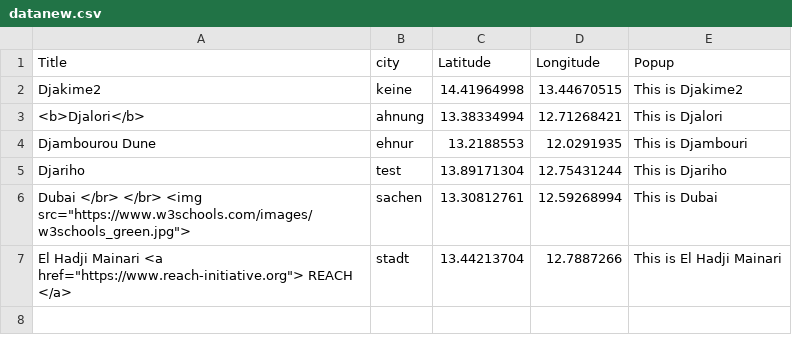
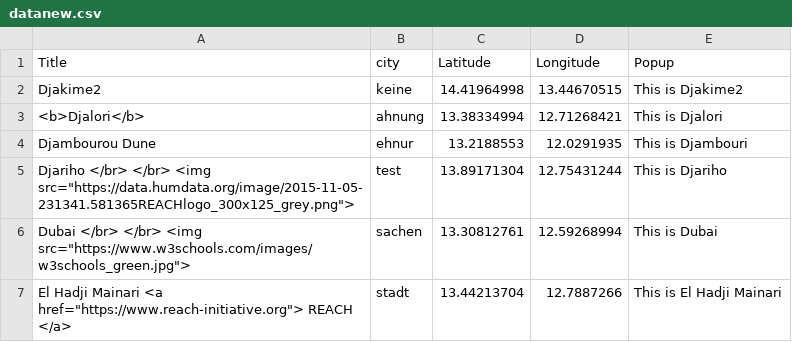
Before and after one commit to GeoSebbo/leaflet-map-simple, a CSV file: datanew.csv, drawn as a sheet.

Commit message:
Add files via upload

```diff
--- a/datanew.csv
+++ b/datanew.csv
@@ -4,3 +4,3 @@ Djakime2,keine,14.41964998,13.44670515,This is Djakime2
 Djambourou Dune,ehnur,13.2188553,12.0291935,This is Djambouri
-Djariho,test,13.89171304,12.75431244,This is Djariho
+"Djariho </br> </br> <img src=""https://data.humdata.org/image/2015-11-05-231341.581365REACHlogo_300x125_grey.png"">",test,13.89171304,12.75431244,This is Djariho
 "Dubai </br> </br> <img src=""https://www.w3schools.com/images/w3schools_green.jpg"">",sachen,13.30812761,12.59268994,This is Dubai
```
